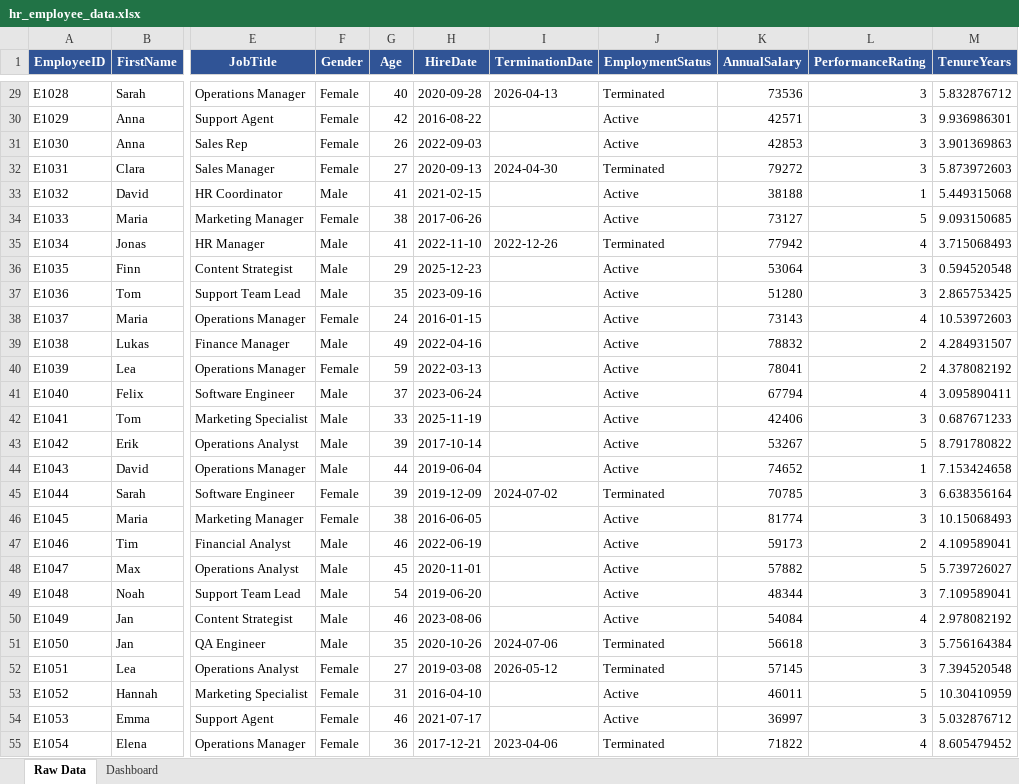
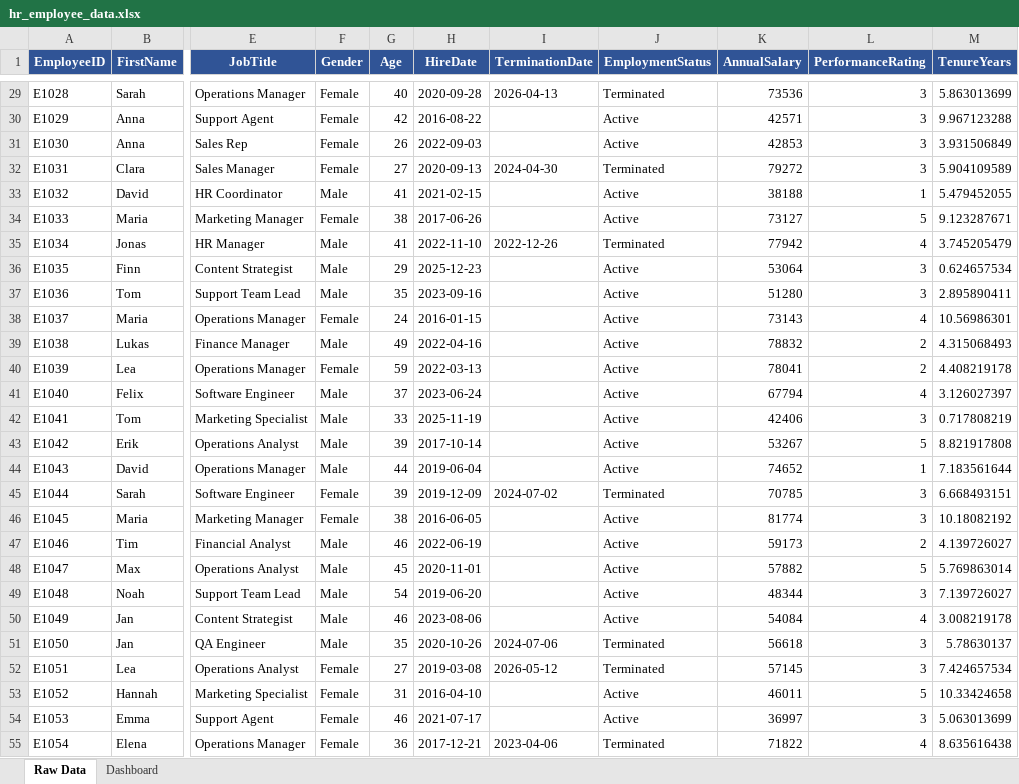
Before and after one commit to SALAHDDINEDKAKI/hr-kpi-excel-dashboard, an Excel workbook: hr_employee_data.xlsx, sheet Raw Data, drawn as a sheet; only a part is shown, gaps mark what is left out; values as stored, in another font and other column widths than the file's, no borders; table styles not drawn; the diff covers the shown part only; the diff names each change by its address in the sheet, - before the commit and + after, or states it on an @@ line.

```diff
--- a/hr_employee_data.xlsx (sheet Raw Data)
+++ b/hr_employee_data.xlsx (sheet Raw Data)
-M29 (TenureYears): 5.832876712
+M29 (TenureYears): 5.863013699
-M30 (TenureYears): 9.936986301
+M30 (TenureYears): 9.967123288
-M31 (TenureYears): 3.901369863
+M31 (TenureYears): 3.931506849
-M32 (TenureYears): 5.873972603
+M32 (TenureYears): 5.904109589
-M33 (TenureYears): 5.449315068
+M33 (TenureYears): 5.479452055
-M34 (TenureYears): 9.093150685
+M34 (TenureYears): 9.123287671
-M35 (TenureYears): 3.715068493
+M35 (TenureYears): 3.745205479
-M36 (TenureYears): 0.594520548
+M36 (TenureYears): 0.624657534
-M37 (TenureYears): 2.865753425
+M37 (TenureYears): 2.895890411
-M38 (TenureYears): 10.53972603
+M38 (TenureYears): 10.56986301
-M39 (TenureYears): 4.284931507
+M39 (TenureYears): 4.315068493
-M40 (TenureYears): 4.378082192
+M40 (TenureYears): 4.408219178
-M41 (TenureYears): 3.095890411
+M41 (TenureYears): 3.126027397
-M42 (TenureYears): 0.687671233
+M42 (TenureYears): 0.717808219
-M43 (TenureYears): 8.791780822
+M43 (TenureYears): 8.821917808
-M44 (TenureYears): 7.153424658
+M44 (TenureYears): 7.183561644
-M45 (TenureYears): 6.638356164
+M45 (TenureYears): 6.668493151
-M46 (TenureYears): 10.15068493
+M46 (TenureYears): 10.18082192
-M47 (TenureYears): 4.109589041
+M47 (TenureYears): 4.139726027
-M48 (TenureYears): 5.739726027
+M48 (TenureYears): 5.769863014
-M49 (TenureYears): 7.109589041
+M49 (TenureYears): 7.139726027
-M50 (TenureYears): 2.978082192
+M50 (TenureYears): 3.008219178
-M51 (TenureYears): 5.756164384
+M51 (TenureYears): 5.78630137
-M52 (TenureYears): 7.394520548
+M52 (TenureYears): 7.424657534
-M53 (TenureYears): 10.30410959
+M53 (TenureYears): 10.33424658
-M54 (TenureYears): 5.032876712
+M54 (TenureYears): 5.063013699
-M55 (TenureYears): 8.605479452
+M55 (TenureYears): 8.635616438
```
Also changed, not shown: 173 edited cells elsewhere in this sheet, charts or pictures, 2 other files.
